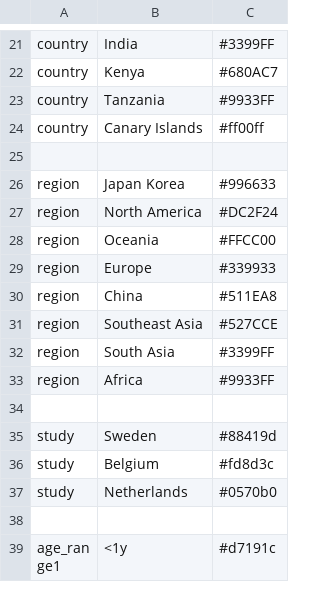
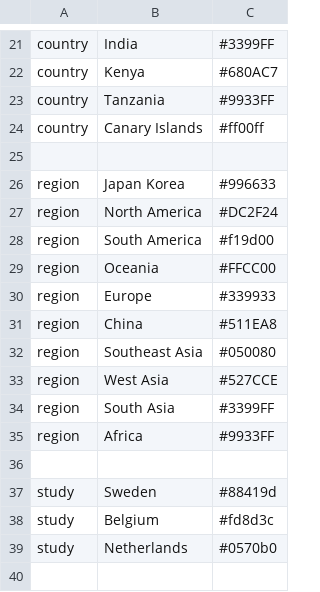
Before and after one commit to nextstrain/enterovirus_d68, a TSV file: genome/config/colors.tsv, drawn as a sheet; only a part is shown, gaps mark what is left out; the shorter side is filled out with more unchanged rows.

Commit message:
improve region coloring, genome

```diff
--- a/genome/config/colors.tsv
+++ b/genome/config/colors.tsv
@@ -27,2 +27,3 @@ region	Japan Korea	#996633
 region	North America	#DC2F24
+region	South America	#f19d00
 region	Oceania	#FFCC00
@@ -30,3 +31,4 @@ region	Europe	#339933
 region	China	#511EA8
-region	Southeast Asia	#527CCE
+region	Southeast Asia	#050080
+region	West Asia	#527CCE
 region	South Asia	#3399FF
```
